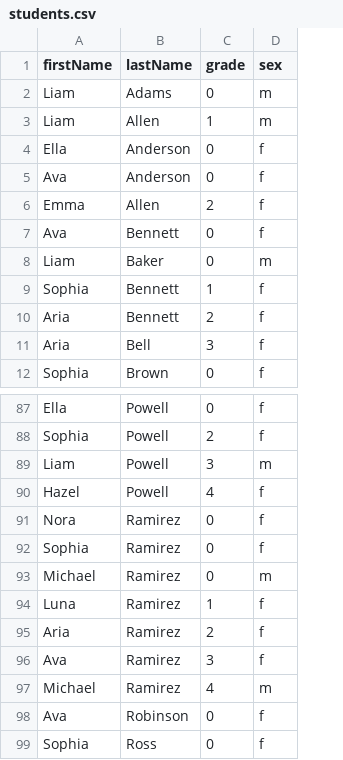
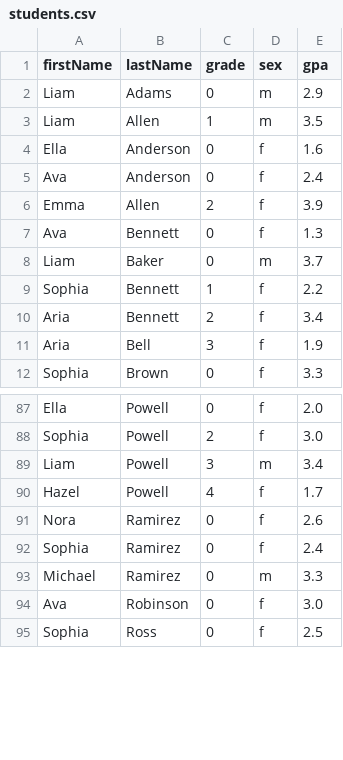
Before and after one commit to kpomroy/Class-List-Builder, a CSV file: students.csv, drawn as a sheet; only a part is shown, gaps mark what is left out; removed rows and columns are numbered as before the commit, all else as after; the diff names each change by its address in the sheet, - before the commit and + after, or states it on an @@ line.

Commit message:
added gpas to students csv

```diff
--- a/students.csv
+++ b/students.csv
+column E (gpa), rows 2-12: 2.9 | 3.5 | 1.6 | 2.4 | 3.9 | 1.3 | 3.7 | 2.2 | 3.4 | 1.9 | 3.3; rows 87-95: 2.0 | 3.0 | 3.4 | 1.7 | 2.6 | 2.4 | 3.3 | 3.0 | 2.5
-row 94: Luna | Ramirez | 1 | f
-row 95: Aria | Ramirez | 2 | f
-row 96: Ava | Ramirez | 3 | f
-row 97: Michael | Ramirez | 4 | m
```
